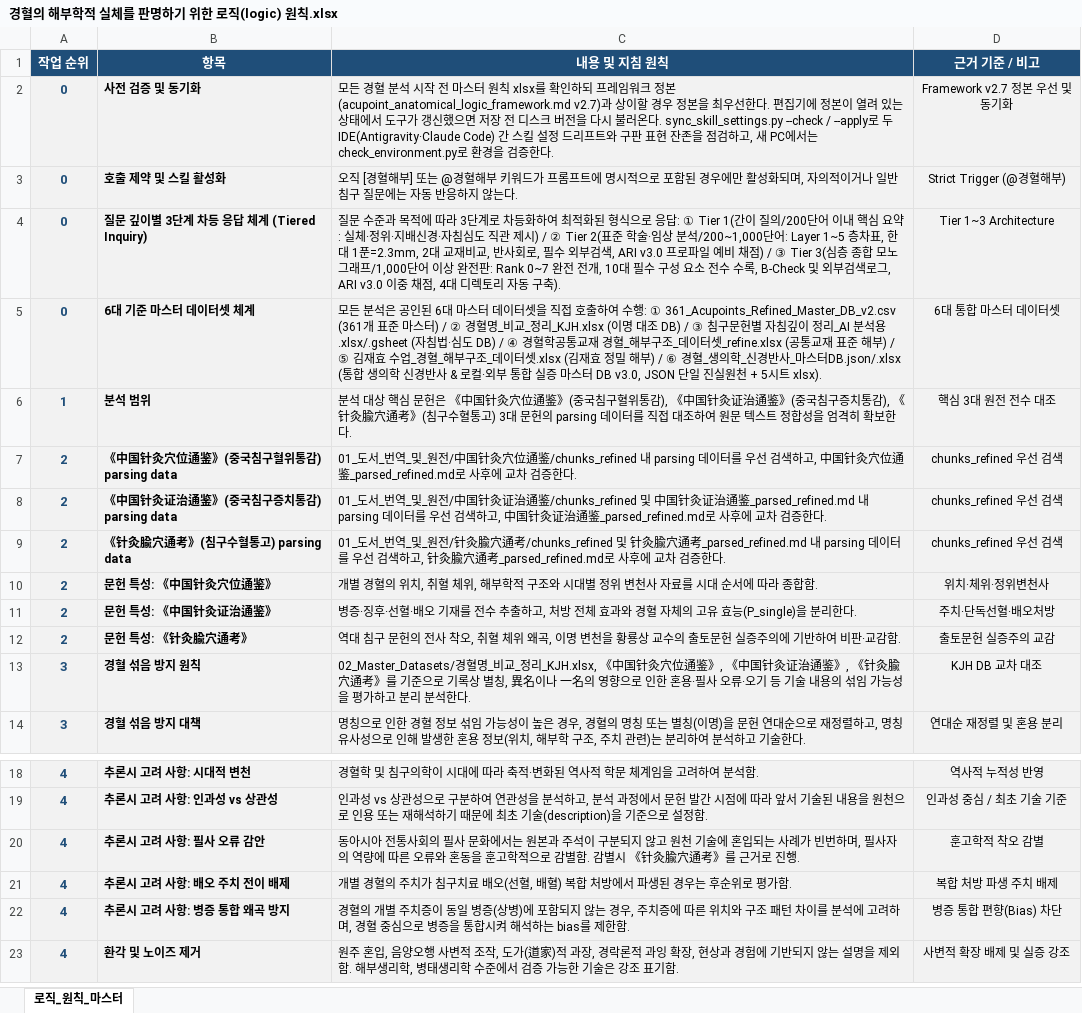
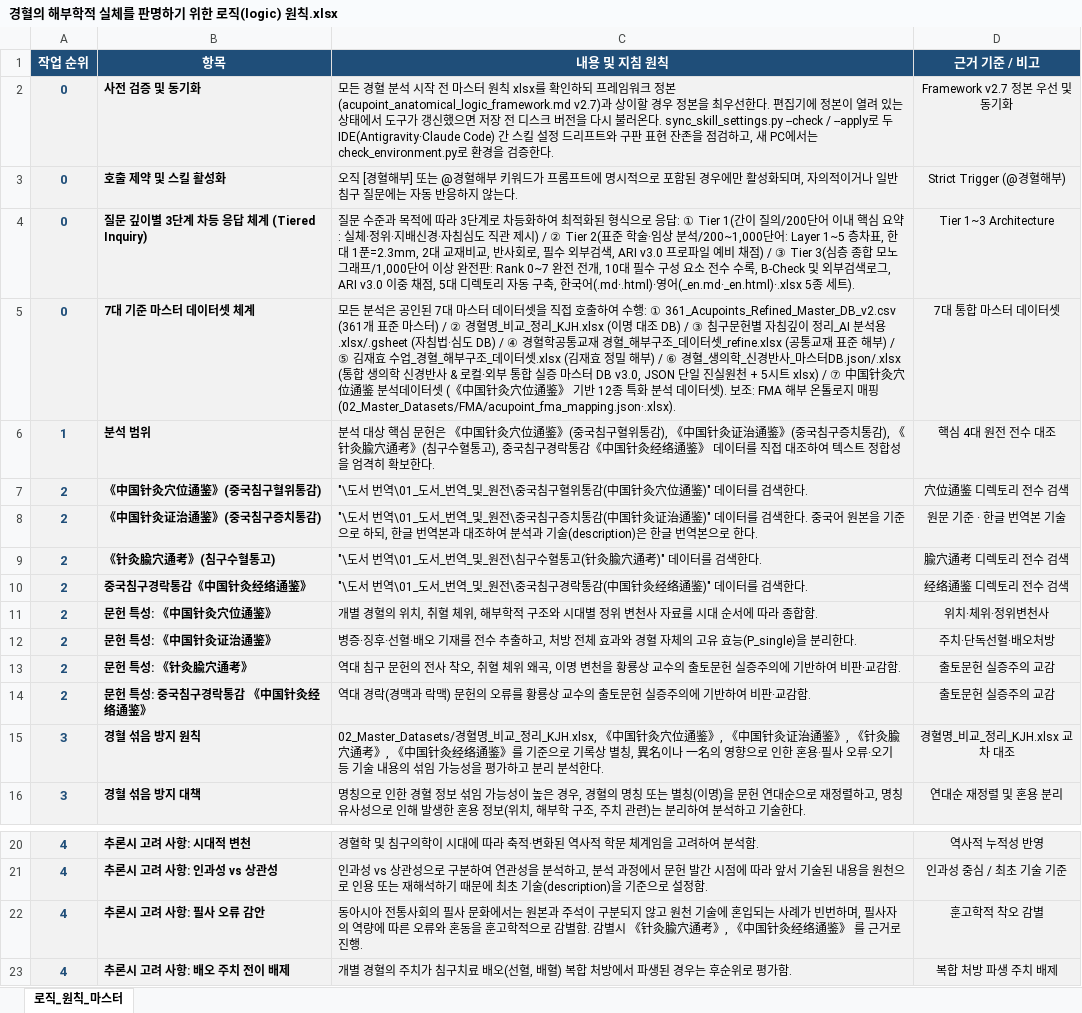
Before and after one commit to jaehyokim-sketch/acupoint_anatomy, an Excel workbook: data/경혈의 해부학적 실체를 판명하기 위한 로직(logic) 원칙.xlsx, sheet 로직_원칙_마스터, drawn as a sheet; only a part is shown, gaps mark what is left out; the shorter side is filled out with more unchanged rows; values as stored, in another font and other column widths than the file's, no borders; removed rows and columns are numbered as before the commit, all else as after; the diff covers the shown part only; the diff names each change by its address in the sheet, - before the commit and + after, or states it on an @@ line.

```diff
--- a/data/경혈의 해부학적 실체를 판명하기 위한 로직(logic) 원칙.xlsx (sheet 로직_원칙_마스터)
+++ b/data/경혈의 해부학적 실체를 판명하기 위한 로직(logic) 원칙.xlsx (sheet 로직_원칙_마스터)
-C4 (내용 및 지침 원칙): …채점, 4대 디렉토리 자동 구축).
+C4 (내용 및 지침 원칙): …채점, 5대 디렉토리 자동 구축, 한국어(.md·.html)·영어(_en.md·_en.html)·.xlsx 5종 세트).
-B5 (항목): 6대 기준 마스터 데이터셋 체계
+B5 (항목): 7대 기준 마스터 데이터셋 체계
-C5 (내용 및 지침 원칙): …공인된 6대 마스터 데이터셋을 직접 호출하여 수행: ① 361_Acupoints_Refined_Master_DB_v2.csv (361개 표준 마스터) / ② 경혈명_비교_정리_KJH.xlsx (이명 대조 DB) / ③ 침구문헌별 자침깊이 정리_AI 분석용.xlsx/.gsheet (자침법·심도 DB) / ④ 경혈학공통교재 경혈_해부구조_데이터셋_refine.xlsx (공통교재 표준 해부) / ⑤ 김재효 수업_경혈_해부구조_데이터셋.xlsx (김재효 정밀 해부) / ⑥ 경혈_생의학_신경반사_마스터DB.json/.xlsx (통합 생의학 신경반사 & 로컬·외부 통합 실증 마스터 DB v3.0, JSON 단일 진실원천 + 5시트 xlsx).
+C5 (내용 및 지침 원칙): …공인된 7대 마스터 데이터셋을 직접 호출하여 수행: ① 361_Acupoints_Refined_Master_DB_v2.csv (361개 표준 마스터) / ② 경혈명_비교_정리_KJH.xlsx (이명 대조 DB) / ③ 침구문헌별 자침깊이 정리_AI 분석용.xlsx/.gsheet (자침법·심도 DB) / ④ 경혈학공통교재 경혈_해부구조_데이터셋_refine.xlsx (공통교재 표준 해부) / ⑤ 김재효 수업_경혈_해부구조_데이터셋.xlsx (김재효 정밀 해부) / ⑥ 경혈_생의학_신경반사_마스터DB.json/.xlsx (통합 생의학 신경반사 & 로컬·외부 통합 실증 마스터 DB v3.0, JSON 단일 진실원천 + 5시트 xlsx) / ⑦ 中国针灸穴位通鉴 분석데이터셋 (《中国针灸穴位通鉴》 기반 12종 특화 분석 데이터셋). 보조: FMA 해부 온톨로지 매핑(02_Master_Datasets/FMA/acupoint_fma_mapping.json·.xlsx).
-D5 (근거 기준 / 비고): 6대 통합 마스터 데이터셋
+D5 (근거 기준 / 비고): 7대 통합 마스터 데이터셋
-C6 (내용 및 지침 원칙): …수혈통고) 3대 문헌의 parsing 데이터를 직접 대조하여 원문 텍스트…
+C6 (내용 및 지침 원칙): …수혈통고), 중국침구경락통감《中国针灸经络通鉴》 데이터를 직접 대조하여 텍스트…
-D6 (근거 기준 / 비고): 핵심 3대 원전 전수 대조
+D6 (근거 기준 / 비고): 핵심 4대 원전 전수 대조
-row 7: 2 | 《中国针灸穴位通鉴》(중국침구혈위통감) parsing data | 01_도서_번역_및_원전/中国针灸穴位通鉴/chunks_refined 내 parsing 데이터를 우선 검색하고, 中国针灸穴位通鉴_parsed_refined.md로 사후에 교차 검증한다. | chunks_refined 우선 검색
-row 8: 2 | 《中国针灸证治通鉴》(중국침구증치통감) parsing data | 01_도서_번역_및_원전/中国针灸证治通鉴/chunks_refined 및 中国针灸证治通鉴_parsed_refined.md 내 parsing 데이터를 우선 검색하고, 中国针灸证治通鉴_parsed_refined.md로 사후에 교차 검증한다. | chunks_refined 우선 검색
-row 9: 2 | 《针灸腧穴通考》(침구수혈통고) parsing data | 01_도서_번역_및_원전/针灸腧穴通考/chunks_refined 및 针灸腧穴通考_parsed_refined.md 내 parsing 데이터를 우선 검색하고, 针灸腧穴通考_parsed_refined.md로 사후에 교차 검증한다. | chunks_refined 우선 검색
+row 7: 2 | 《中国针灸穴位通鉴》(중국침구혈위통감) | "\도서 번역\01_도서_번역_및_원전\중국침구혈위통감(中国针灸穴位通鉴)" 데이터를 검색한다. | 穴位通鉴 디렉토리 전수 검색
+row 8: 2 | 《中国针灸证治通鉴》(중국침구증치통감) | "\도서 번역\01_도서_번역_및_원전\중국침구증치통감(中国针灸证治通鉴)" 데이터를 검색한다. 중국어 원본을 기준으로 하되, 한글 번역본과 대조하여 분석과 기술(description)은 한글 번역본으로 한다. | 원문 기준 · 한글 번역본 기술
+row 9: 2 | 《针灸腧穴通考》(침구수혈통고) | "\도서 번역\01_도서_번역_및_원전\침구수혈통고(针灸腧穴通考)" 데이터를 검색한다. | 腧穴通考 디렉토리 전수 검색
+row 10: 2 | 중국침구경락통감《中国针灸经络通鉴》 | "\도서 번역\01_도서_번역_및_원전\중국침구경락통감(中国针灸经络通鉴)" 데이터를 검색한다. | 经络通鉴 디렉토리 전수 검색
+row 14: 2 | 문헌 특성: 중국침구경락통감 《中国针灸经络通鉴》 | 역대 경락(경맥과 락맥) 문헌의 오류를 황룡상 교수의 출토문헌 실증주의에 기반하여 비판·교감함. | 출토문헌 실증주의 교감
-C15 (내용 및 지침 원칙): …穴通考》를 기준…
+C15 (내용 및 지침 원칙): …穴通考》, 《中国针灸经络通鉴》를 기준…
-D15 (근거 기준 / 비고): KJH DB 교차 대조
+D15 (근거 기준 / 비고): 경혈명_비교_정리_KJH.xlsx 교차 대조
-C22 (내용 및 지침 원칙): …穴通考》를 근거…
+C22 (내용 및 지침 원칙): …穴通考》, 《中国针灸经络通鉴》 를 근거…
```
Also changed, not shown: 1 added row and 12 edited cells elsewhere in this sheet, 45 other files.
